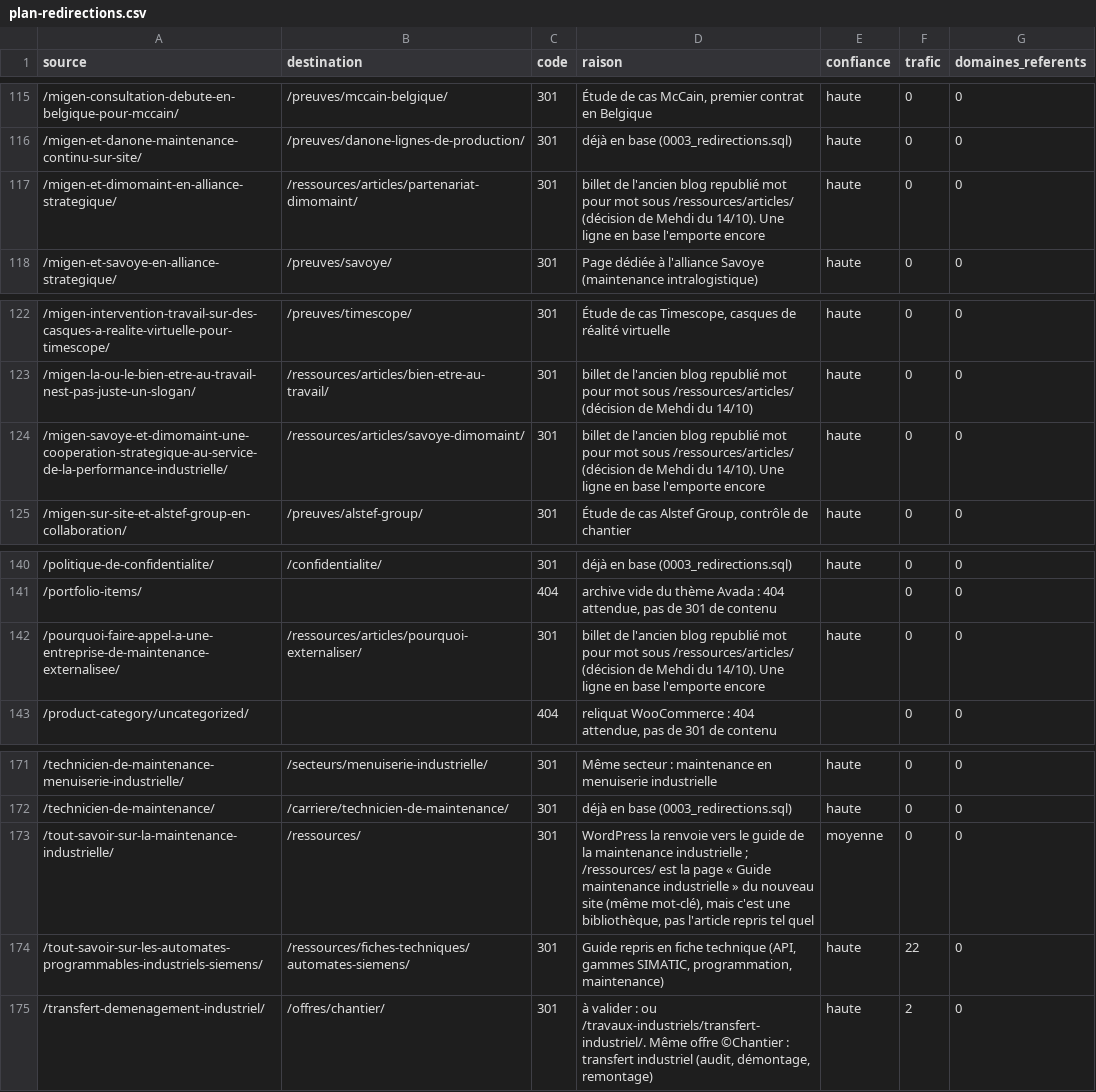
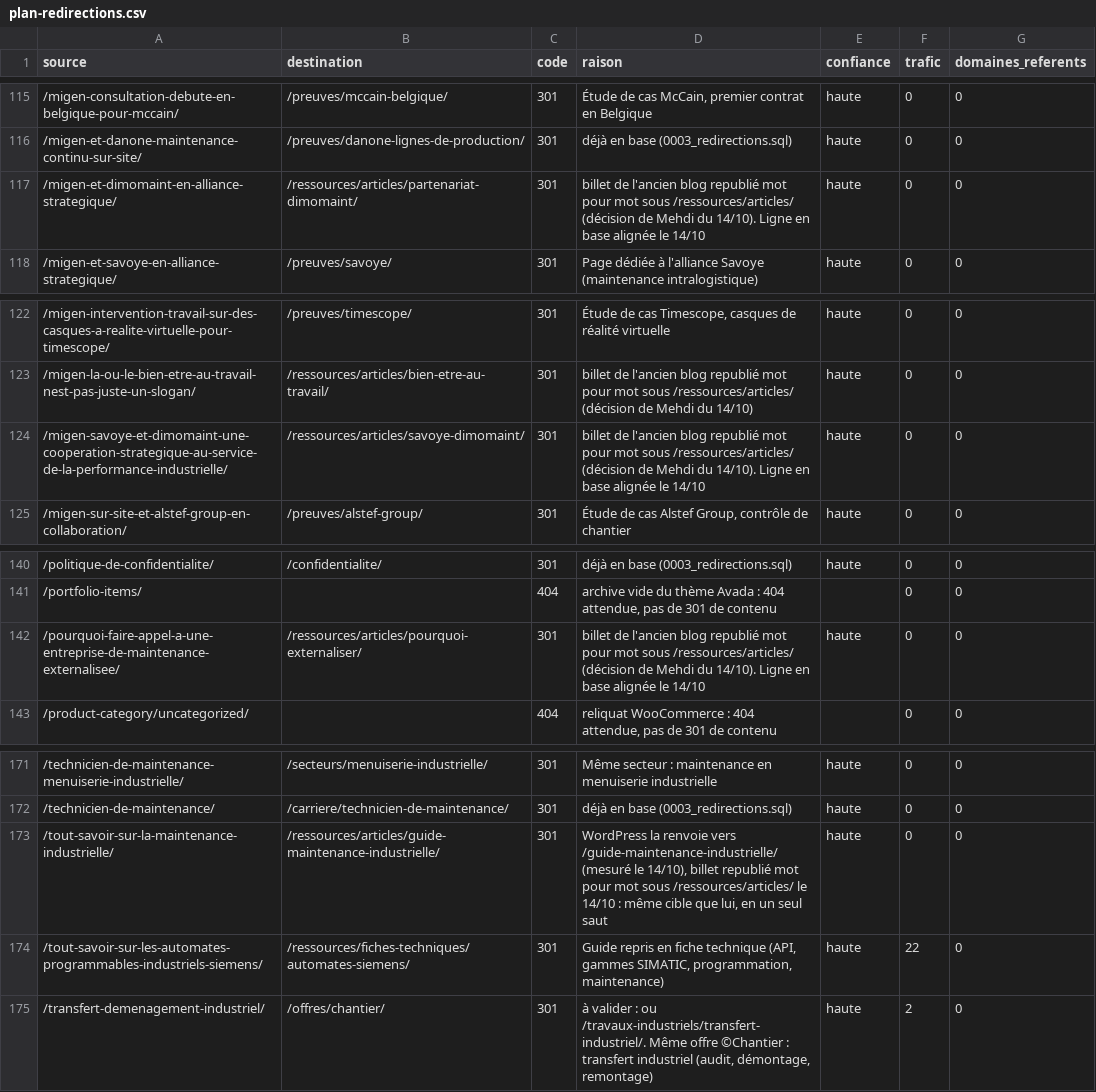
Before and after one commit to mttfmigen/migen-site, a CSV file: docs/redirections/plan-redirections.csv, drawn as a sheet; only a part is shown, gaps mark what is left out.

Commit message:
fix(blog): JSON-LD Article et BreadcrumbList du gabarit ressource, alias tout-savoir vers le guide republie
Relecture SEO des 12 billets republies : le gabarit ressource n'emettait
aucune donnee structuree (ni Article ni fil), /tout-savoir-sur-la-maintenance-industrielle/
(que WordPress renvoie vers le guide) visait encore /ressources/, et les trois
lignes de la table redirects sont desormais alignees en base (doc mise a jour).

```diff
--- a/docs/redirections/plan-redirections.csv
+++ b/docs/redirections/plan-redirections.csv
@@ -116,3 +116,3 @@ source,destination,code,raison,confiance,trafic,domaines_referents
 /migen-et-danone-maintenance-continu-sur-site/,/preuves/danone-lignes-de-production/,301,déjà en base (0003_redirections.sql),haute,0,0
-/migen-et-dimomaint-en-alliance-strategique/,/ressources/articles/partenariat-dimomaint/,301,billet de l'ancien blog republié mot pour mot sous /ressources/articles/ (décision de Mehdi du 14/10). Une ligne en base l'emporte encore,haute,0,0
+/migen-et-dimomaint-en-alliance-strategique/,/ressources/articles/partenariat-dimomaint/,301,billet de l'ancien blog republié mot pour mot sous /ressources/articles/ (décision de Mehdi du 14/10). Ligne en base alignée le 14/10,haute,0,0
 /migen-et-savoye-en-alliance-strategique/,/preuves/savoye/,301,Page dédiée à l'alliance Savoye (maintenance intralogistique),haute,0,0
@@ -123,3 +123,3 @@ source,destination,code,raison,confiance,trafic,domaines_referents
 /migen-la-ou-le-bien-etre-au-travail-nest-pas-juste-un-slogan/,/ressources/articles/bien-etre-au-travail/,301,billet de l'ancien blog republié mot pour mot sous /ressources/articles/ (décision de Mehdi du 14/10),haute,0,0
-/migen-savoye-et-dimomaint-une-cooperation-strategique-au-service-de-la-performance-industrielle/,/ressources/articles/savoye-dimomaint/,301,billet de l'ancien blog republié mot pour mot sous /ressources/articles/ (décision de Mehdi du 14/10). Une ligne en base l'emporte encore,haute,0,0
+/migen-savoye-et-dimomaint-une-cooperation-strategique-au-service-de-la-performance-industrielle/,/ressources/articles/savoye-dimomaint/,301,billet de l'ancien blog republié mot pour mot sous /ressources/articles/ (décision de Mehdi du 14/10). Ligne en base alignée le 14/10,haute,0,0
 /migen-sur-site-et-alstef-group-en-collaboration/,/preuves/alstef-group/,301,"Étude de cas Alstef Group, contrôle de chantier",haute,0,0
@@ -141,3 +141,3 @@ source,destination,code,raison,confiance,trafic,domaines_referents
 /portfolio-items/,,404,"archive vide du thème Avada : 404 attendue, pas de 301 de contenu",,0,0
-/pourquoi-faire-appel-a-une-entreprise-de-maintenance-externalisee/,/ressources/articles/pourquoi-externaliser/,301,billet de l'ancien blog republié mot pour mot sous /ressources/articles/ (décision de Mehdi du 14/10). Une ligne en base l'emporte encore,haute,0,0
+/pourquoi-faire-appel-a-une-entreprise-de-maintenance-externalisee/,/ressources/articles/pourquoi-externaliser/,301,billet de l'ancien blog republié mot pour mot sous /ressources/articles/ (décision de Mehdi du 14/10). Ligne en base alignée le 14/10,haute,0,0
 /product-category/uncategorized/,,404,"reliquat WooCommerce : 404 attendue, pas de 301 de contenu",,0,0
@@ -172,3 +172,3 @@ source,destination,code,raison,confiance,trafic,domaines_referents
 /technicien-de-maintenance/,/carriere/technicien-de-maintenance/,301,déjà en base (0003_redirections.sql),haute,0,0
-/tout-savoir-sur-la-maintenance-industrielle/,/ressources/,301,"WordPress la renvoie vers le guide de la maintenance industrielle ; /ressources/ est la page « Guide maintenance industrielle » du nouveau site (même mot-clé), mais c'est une bibliothèque, pas l'article repris tel quel",moyenne,0,0
+/tout-savoir-sur-la-maintenance-industrielle/,/ressources/articles/guide-maintenance-industrielle/,301,"WordPress la renvoie vers /guide-maintenance-industrielle/ (mesuré le 14/10), billet republié mot pour mot sous /ressources/articles/ le 14/10 : même cible que lui, en un seul saut",haute,0,0
 /tout-savoir-sur-les-automates-programmables-industriels-siemens/,/ressources/fiches-techniques/automates-siemens/,301,"Guide repris en fiche technique (API, gammes SIMATIC, programmation, maintenance)",haute,22,0
```
Also changed, not shown: 3 other files.
